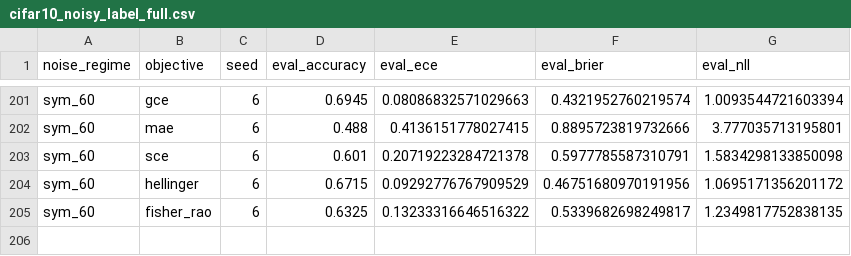
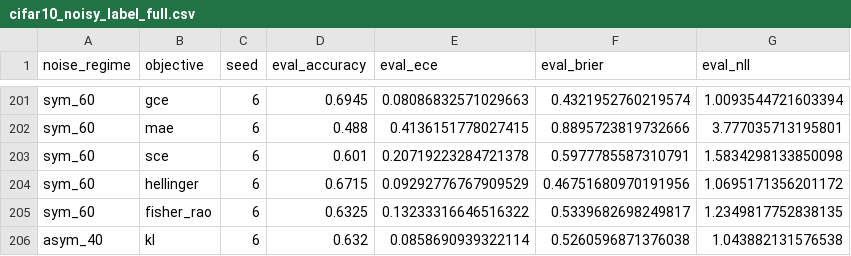
Before and after one commit to mbottoni/fisher-rao-ml, a CSV file: reports/results/cifar10_noisy_label_full.csv, drawn as a sheet; only a part is shown, gaps mark what is left out.

```diff
--- a/reports/results/cifar10_noisy_label_full.csv
+++ b/reports/results/cifar10_noisy_label_full.csv
@@ -205 +205,2 @@ sym_60,hellinger,6,0.6715,0.09292776767909529,0.46751680970191956,1.069517135620
 sym_60,fisher_rao,6,0.6325,0.13233316646516322,0.5339682698249817,1.2349817752838135
+asym_40,kl,6,0.632,0.0858690939322114,0.5260596871376038,1.043882131576538
```
Also changed, not shown: reports/results/cifar10_no_bn_full.csv, reports/results/fr_rd_digits_ood.csv, 5 other files.
